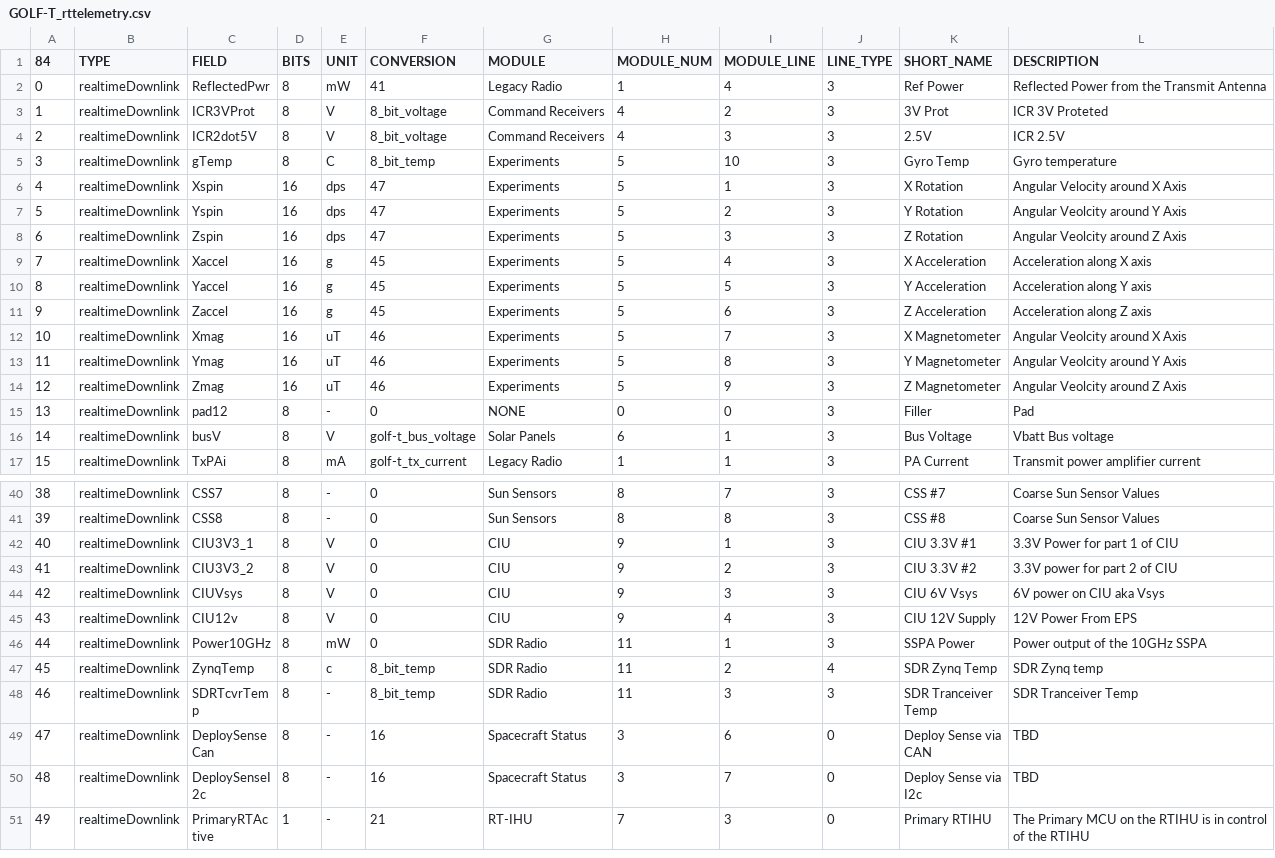
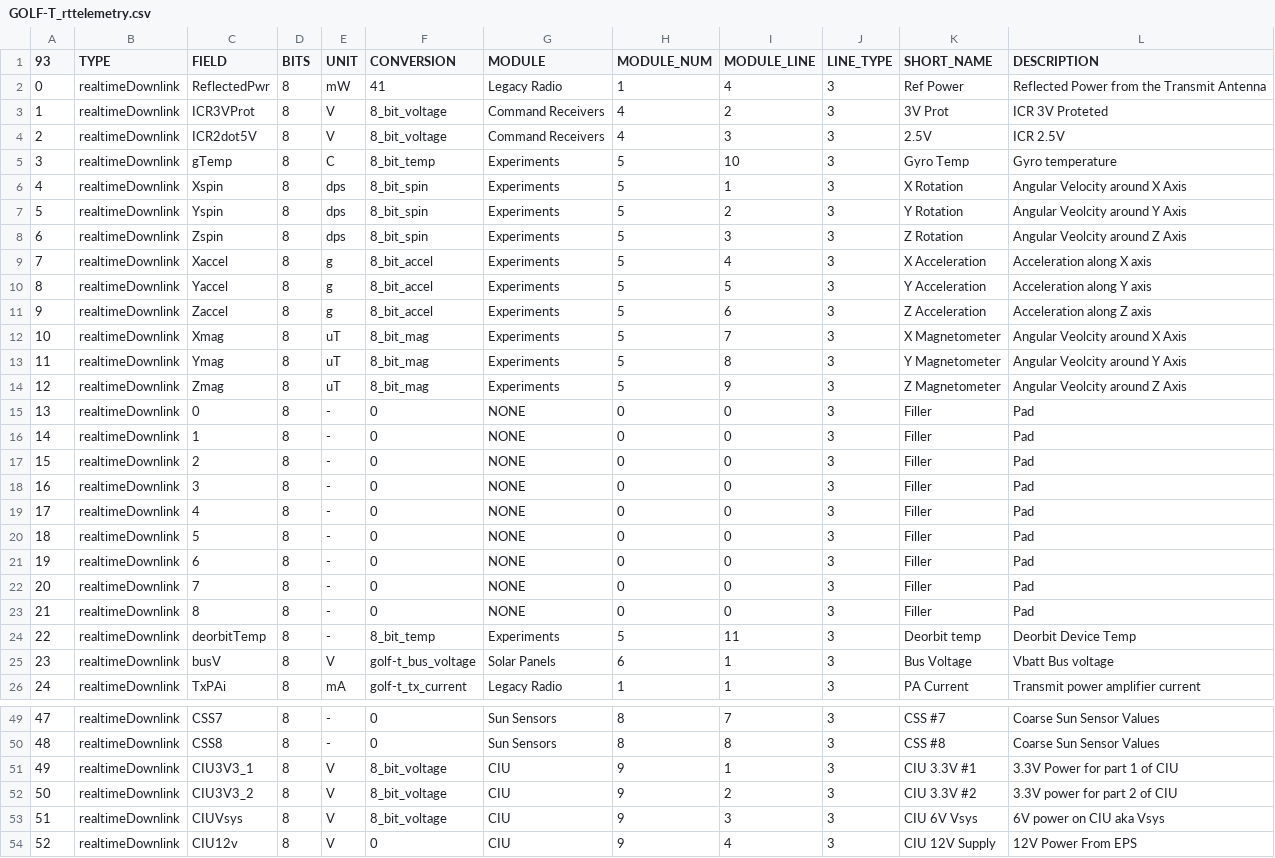
Before and after one commit to ac2cz/FoxTelem, a CSV file: spacecraft/GOLF-T_rttelemetry.csv, drawn as a sheet; only a part is shown, gaps mark what is left out; the shorter side is filled out with more unchanged rows; addresses are those after the commit; the diff names each change by its address in the sheet, - before the commit and + after, or states it on an @@ line.

Commit message:
Add updates to "common", specifically, change the 9 gyro values to 8 bits, add deorbit device temp, add appropriate conversion curves for the gyro.
Also add the spreadsheet that serves that the downlink spec.

```diff
--- a/spacecraft/GOLF-T_rttelemetry.csv
+++ b/spacecraft/GOLF-T_rttelemetry.csv
@@ column A (93) renumbered from row 1 down @@
-D6:D14 (BITS): 16
+D6:D14 (BITS): 8
-F6:F8 (CONVERSION): 47
+F6:F8 (CONVERSION): 8_bit_spin
-F9:F11 (CONVERSION): 45
+F9:F11 (CONVERSION): 8_bit_accel
-F12:F14 (CONVERSION): 46
+F12:F14 (CONVERSION): 8_bit_mag
+row 15: 13 | realtimeDownlink | 0 | 8 | - | 0 | NONE | 0 | 0 | 3 | Filler | Pad
-C16 (FIELD): pad12
+C16 (FIELD): 1
+row 17: 15 | realtimeDownlink | 2 | 8 | - | 0 | NONE | 0 | 0 | 3 | Filler | Pad
+row 18: 16 | realtimeDownlink | 3 | 8 | - | 0 | NONE | 0 | 0 | 3 | Filler | Pad
+row 19: 17 | realtimeDownlink | 4 | 8 | - | 0 | NONE | 0 | 0 | 3 | Filler | Pad
+row 20: 18 | realtimeDownlink | 5 | 8 | - | 0 | NONE | 0 | 0 | 3 | Filler | Pad
+row 21: 19 | realtimeDownlink | 6 | 8 | - | 0 | NONE | 0 | 0 | 3 | Filler | Pad
+row 22: 20 | realtimeDownlink | 7 | 8 | - | 0 | NONE | 0 | 0 | 3 | Filler | Pad
+row 23: 21 | realtimeDownlink | 8 | 8 | - | 0 | NONE | 0 | 0 | 3 | Filler | Pad
+row 24: 22 | realtimeDownlink | deorbitTemp | 8 | - | 8_bit_temp | Experiments | 5 | 11 | 3 | Deorbit temp | Deorbit Device Temp
-F51:F53 (CONVERSION): 0
+F51:F53 (CONVERSION): 8_bit_voltage
```
Also changed, not shown: spacecraft/GOLF-T_conversion_curves.csv, spacecraft/GOLF-T_maxtelemetry.csv, 3 other files.
